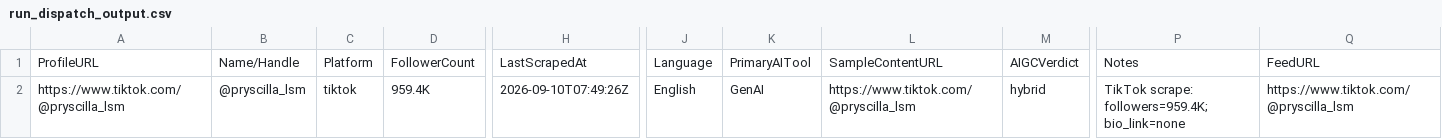
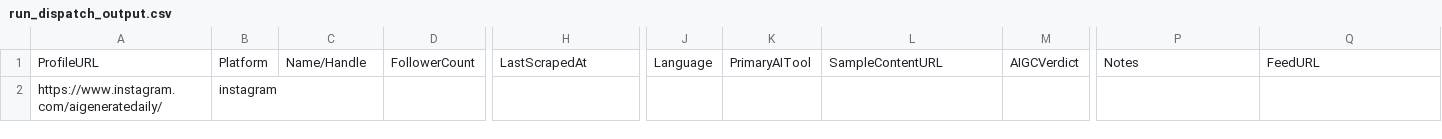
Before and after one commit to apiz23/content-creator-system, a CSV file: data/output/run_dispatch_output.csv, drawn as a sheet; only a part is shown, gaps mark what is left out; removed rows and columns are numbered as before the commit, all else as after; rows hold the shown columns only; the diff names each change by its address in the sheet, - before the commit and + after, or states it on an @@ line.

```diff
--- a/data/output/run_dispatch_output.csv
+++ b/data/output/run_dispatch_output.csv
+column B, row 1: Platform
-column C, row 1: Platform
-row 2: https://www.tiktok.com/@pryscilla_lsm | @pryscilla_lsm | tiktok | 959.4K | 2026-09-10T07:49:26Z | English | GenAI | https://www.tiktok.com/@pryscilla_lsm | hybrid | TikTok scrape: followers=959.4K; bio_link=none | https://www.tiktok.com/@pryscilla_lsm
+row 2: https://www.instagram.com/aigeneratedaily/ | instagram
```
Also changed, not shown: data/input/input_channels.csv, data/output/tiktok_scraped_output.csv, 17 other files.
